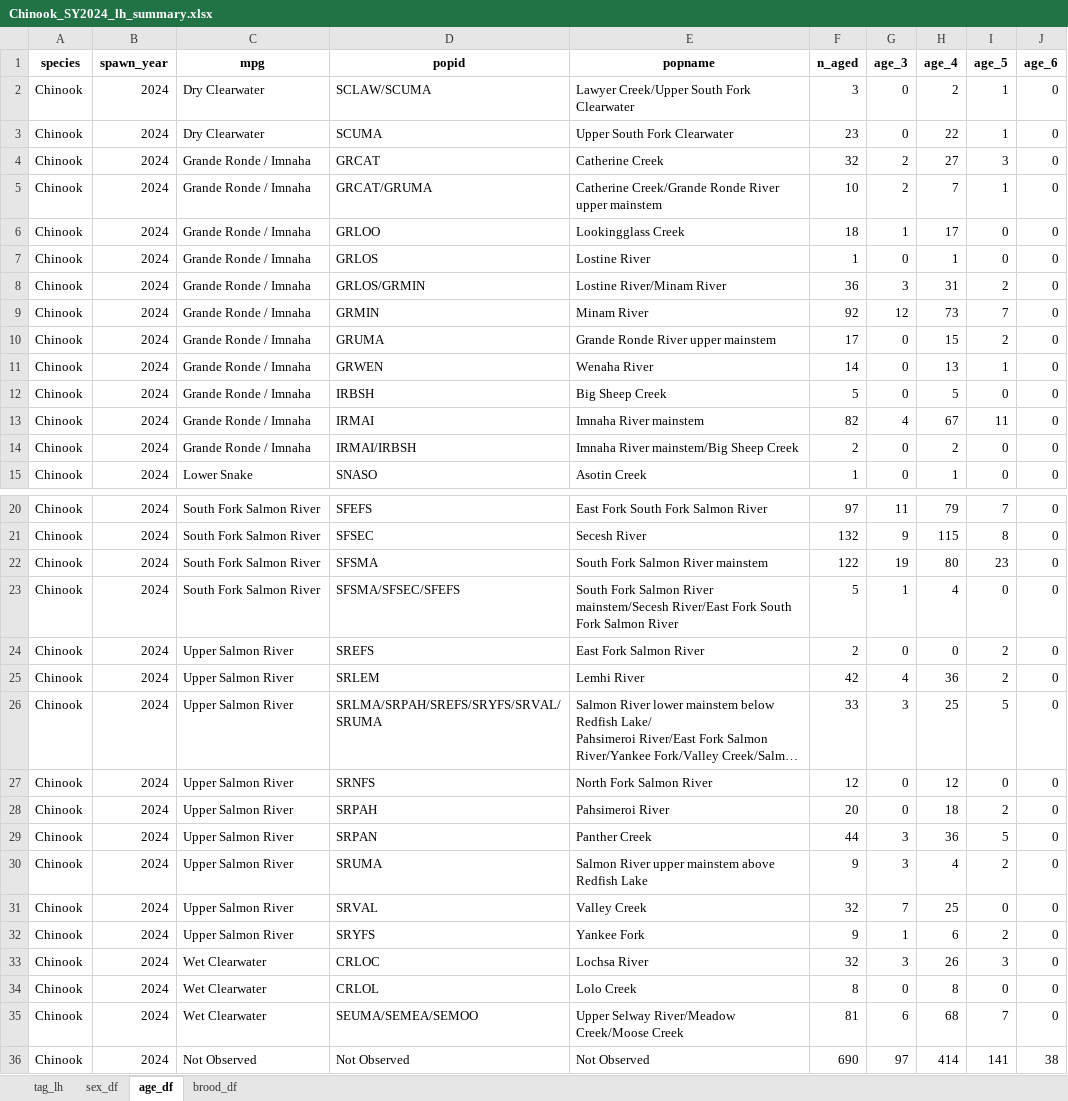
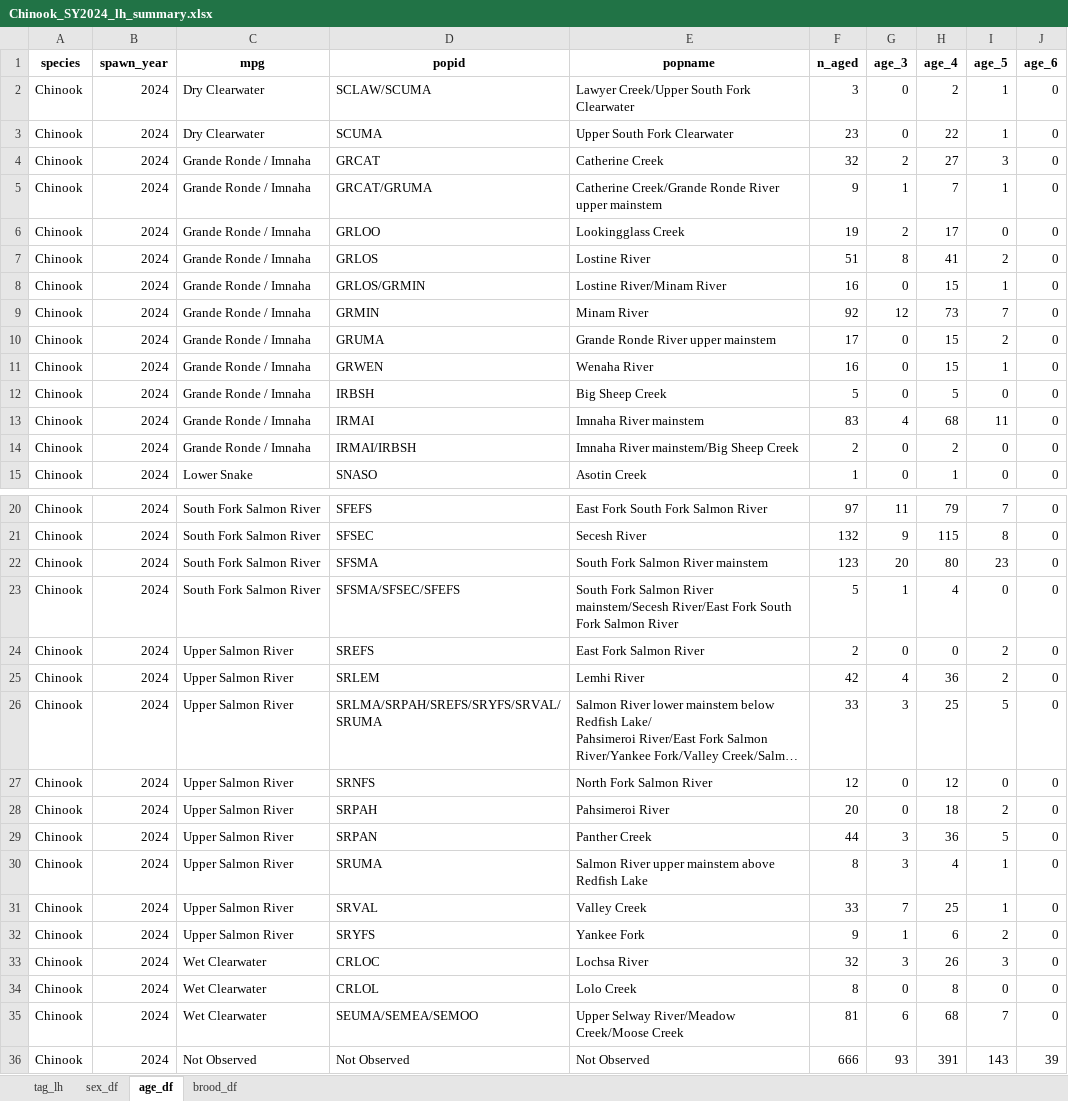
Before and after one commit to NPTfisheries/SnakeRiverFishStatus, an Excel workbook: output/life_history/Chinook_SY2024_lh_summary.xlsx, sheet age_df, drawn as a sheet; only a part is shown, gaps mark what is left out; long unchanged cells end in …; values as stored, in another font and other column widths than the file's, no borders; the diff names each change by its address in the sheet, - before the commit and + after, or states it on an @@ line.

```diff
--- a/output/life_history/Chinook_SY2024_lh_summary.xlsx (sheet age_df)
+++ b/output/life_history/Chinook_SY2024_lh_summary.xlsx (sheet age_df)
-F5 (n_aged): 10
+F5 (n_aged): 9
-G5 (age_3): 2
+G5 (age_3): 1
-F6 (n_aged): 18
+F6 (n_aged): 19
-G6 (age_3): 1
+G6 (age_3): 2
-F7 (n_aged): 1
+F7 (n_aged): 51
-G7 (age_3): 0
+G7 (age_3): 8
-H7 (age_4): 1
+H7 (age_4): 41
-I7 (age_5): 0
+I7 (age_5): 2
-F8 (n_aged): 36
+F8 (n_aged): 16
-G8 (age_3): 3
+G8 (age_3): 0
-H8 (age_4): 31
+H8 (age_4): 15
-I8 (age_5): 2
+I8 (age_5): 1
-F11 (n_aged): 14
+F11 (n_aged): 16
-H11 (age_4): 13
+H11 (age_4): 15
-F13 (n_aged): 82
+F13 (n_aged): 83
-H13 (age_4): 67
+H13 (age_4): 68
-F22 (n_aged): 122
+F22 (n_aged): 123
-G22 (age_3): 19
+G22 (age_3): 20
-F30 (n_aged): 9
+F30 (n_aged): 8
-I30 (age_5): 2
+I30 (age_5): 1
-F31 (n_aged): 32
+F31 (n_aged): 33
-I31 (age_5): 0
+I31 (age_5): 1
-F36 (n_aged): 690
+F36 (n_aged): 666
-G36 (age_3): 97
+G36 (age_3): 93
-H36 (age_4): 414
+H36 (age_4): 391
-I36 (age_5): 141
+I36 (age_5): 143
-J36 (age_6): 38
+J36 (age_6): 39
```
Also changed, not shown: sheet tag_lh, sheet sex_df, sheet brood_df, 2 other files.
